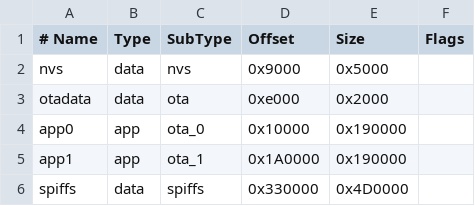
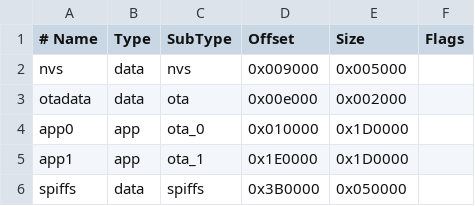
Before and after one commit to Danit2/ESPixelStick-ESP32-S3, a CSV file: ESP32_partitions.csv, drawn as a sheet.

Commit message:
Update ESP32_partitions.csv

```diff
--- a/ESP32_partitions.csv
+++ b/ESP32_partitions.csv
@@ -1,6 +1,6 @@
 # Name,   Type, SubType, Offset,   Size, Flags
-nvs,      data, nvs,     0x9000,  0x5000,
-otadata,  data, ota,     0xe000,  0x2000,
-app0,     app,  ota_0,   0x10000, 0x190000,
-app1,     app,  ota_1,   0x1A0000,0x190000,
-spiffs,   data, spiffs,  0x330000,0x4D0000,
+nvs,      data, nvs,     0x009000, 0x005000,
+otadata,  data, ota,     0x00e000, 0x002000,
+app0,     app,  ota_0,   0x010000, 0x1D0000,
+app1,     app,  ota_1,   0x1E0000, 0x1D0000,
+spiffs,   data, spiffs,  0x3B0000, 0x050000,
```
